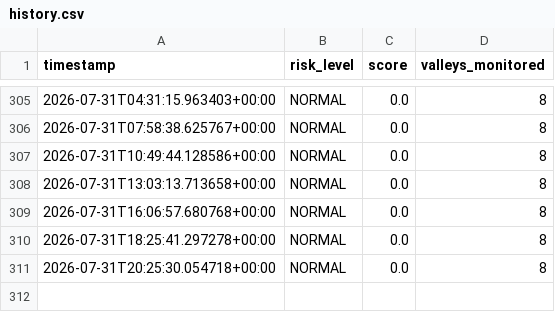
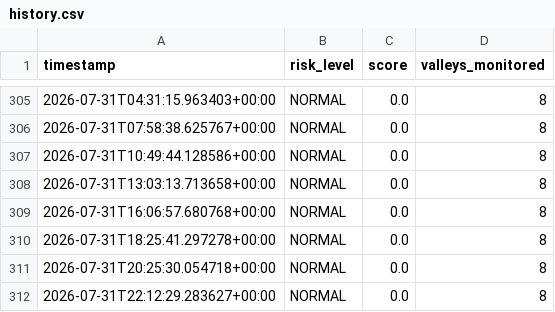
Before and after one commit to mirkhanzai/glacial-risk-watch-pakistan, a CSV file: data/history.csv, drawn as a sheet; only a part is shown, gaps mark what is left out.

Commit message:
Update monitoring data

```diff
--- a/data/history.csv
+++ b/data/history.csv
@@ -311 +311,2 @@ timestamp,risk_level,score,valleys_monitored
 2026-07-31T20:25:30.054718+00:00,NORMAL,0.0,8
+2026-07-31T22:12:29.283627+00:00,NORMAL,0.0,8
```
Also changed, not shown: data/latest_valleys.csv, 1 other file.
